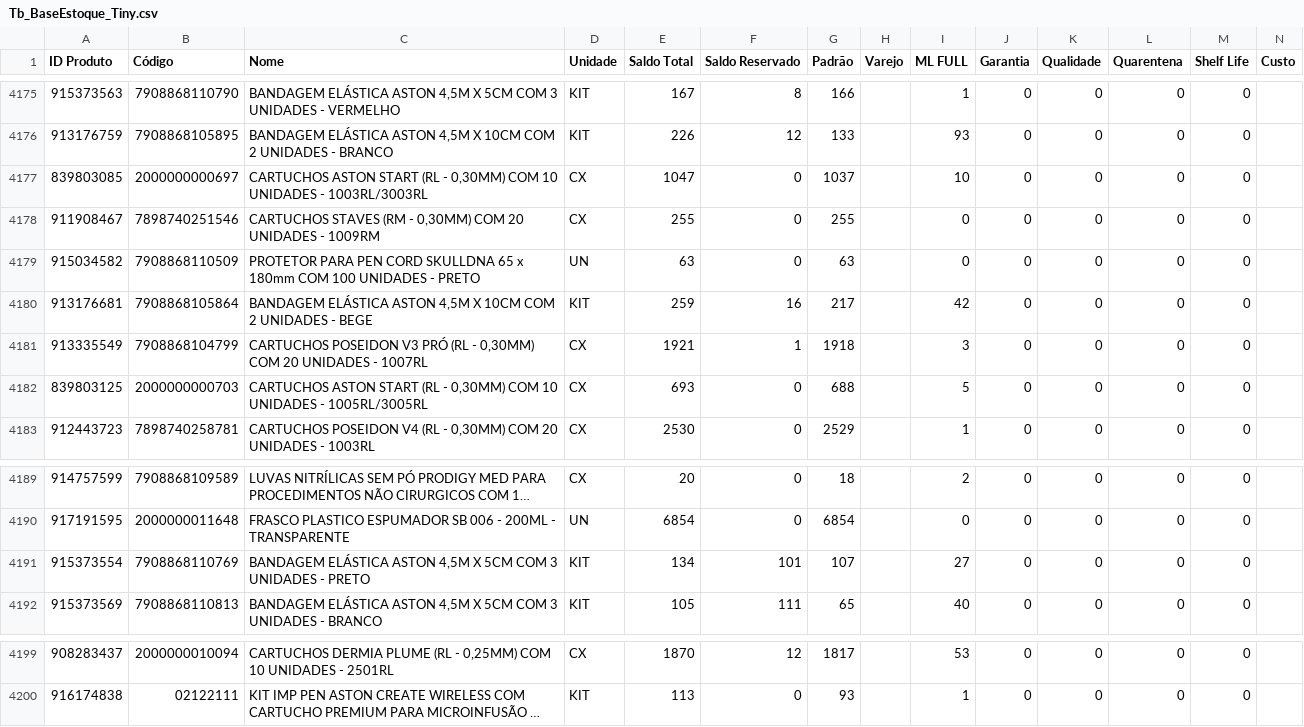
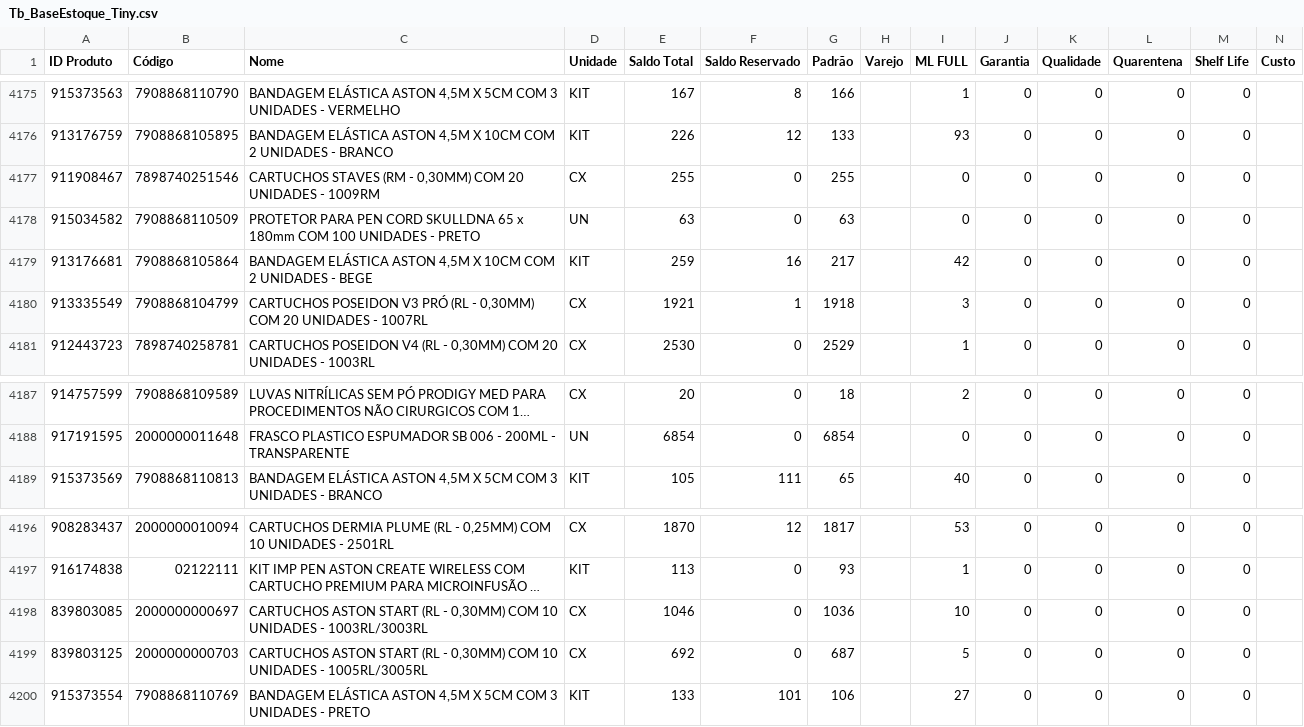
Before and after one commit to JhonatanAlmeida02/tiny-erp, a CSV file: TB_bases/Tb_BaseEstoque_Tiny.csv, drawn as a sheet; only a part is shown, gaps mark what is left out; long unchanged cells end in …; removed rows and columns are numbered as before the commit, all else as after; the diff names each change by its address in the sheet, - before the commit and + after, or states it on an @@ line.

```diff
--- a/TB_bases/Tb_BaseEstoque_Tiny.csv
+++ b/TB_bases/Tb_BaseEstoque_Tiny.csv
-row 4177: 839803085 | 2000000000697 | CARTUCHOS ASTON START (RL - 0,30MM) COM 10 UNIDADES - 1003RL/3003RL | CX | 1047 | 0 | 1037 |  | 10 | 0 | 0 | 0 | 0
-row 4182: 839803125 | 2000000000703 | CARTUCHOS ASTON START (RL - 0,30MM) COM 10 UNIDADES - 1005RL/3005RL | CX | 693 | 0 | 688 |  | 5 | 0 | 0 | 0 | 0
-row 4191: 915373554 | 7908868110769 | BANDAGEM ELÁSTICA ASTON 4,5M X 5CM COM 3 UNIDADES - PRETO | KIT | 134 | 101 | 107 |  | 27 | 0 | 0 | 0 | 0
+row 4198: 839803085 | 2000000000697 | CARTUCHOS ASTON START (RL - 0,30MM) COM 10 UNIDADES - 1003RL/3003RL | CX | 1046 | 0 | 1036 |  | 10 | 0 | 0 | 0 | 0
+row 4199: 839803125 | 2000000000703 | CARTUCHOS ASTON START (RL - 0,30MM) COM 10 UNIDADES - 1005RL/3005RL | CX | 692 | 0 | 687 |  | 5 | 0 | 0 | 0 | 0
+row 4200: 915373554 | 7908868110769 | BANDAGEM ELÁSTICA ASTON 4,5M X 5CM COM 3 UNIDADES - PRETO | KIT | 133 | 101 | 106 |  | 27 | 0 | 0 | 0 | 0
```
Also changed, not shown: 1 other file.
